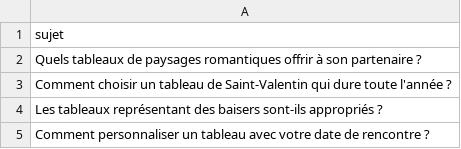
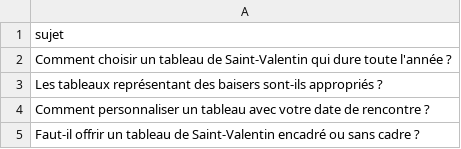
Before and after one commit to Metalosmose21/Saint-valentin-1, a CSV file: sujets.csv, drawn as a sheet; only a part is shown; the shorter side is filled out with more unchanged rows.

```diff
--- a/sujets.csv
+++ b/sujets.csv
@@ -1,3 +1,2 @@
 sujet
-Quels tableaux de paysages romantiques offrir à son partenaire ?
 Comment choisir un tableau de Saint-Valentin qui dure toute l'année ?
```
Also changed, not shown: sujets_traites.csv.
